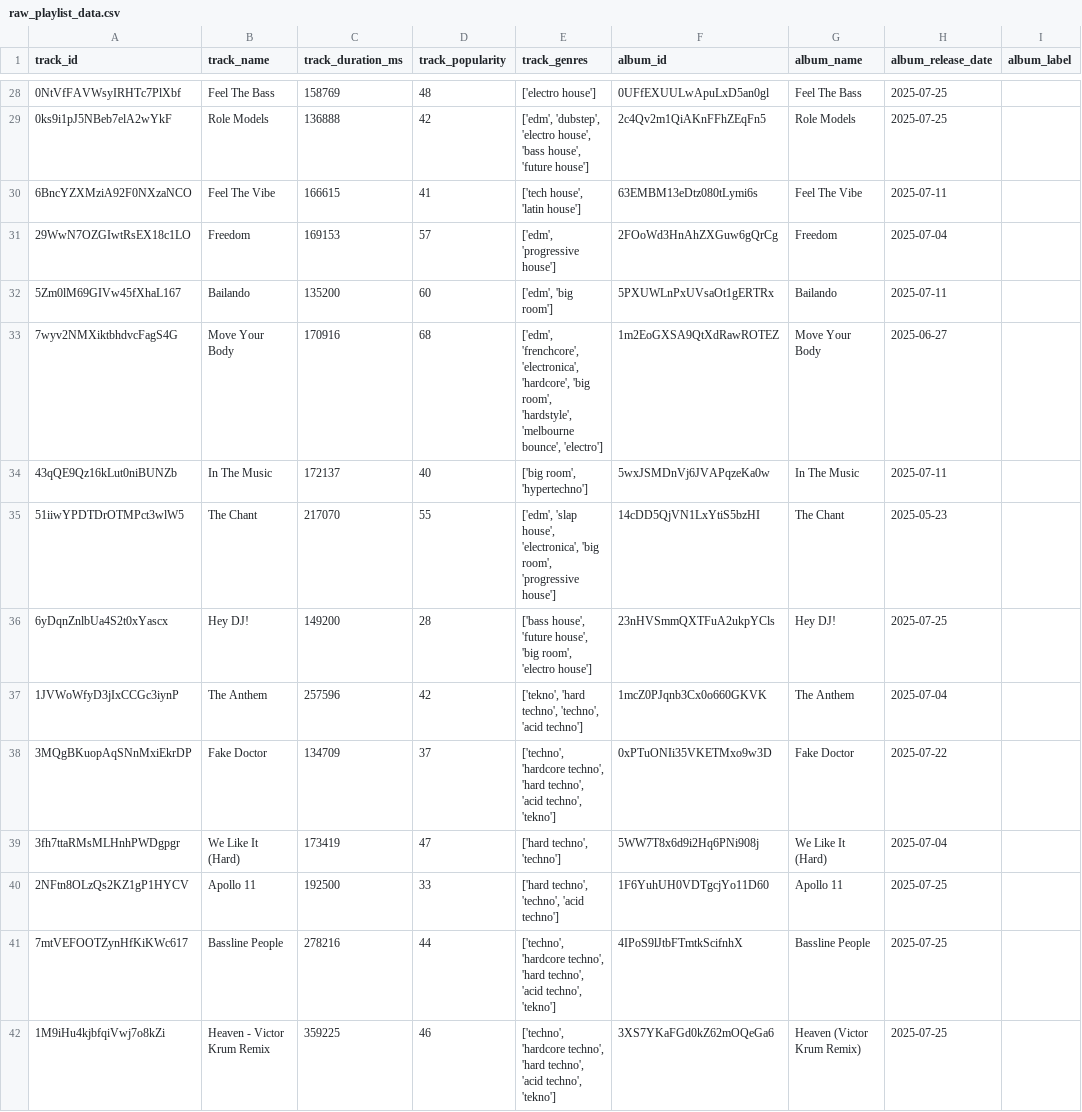
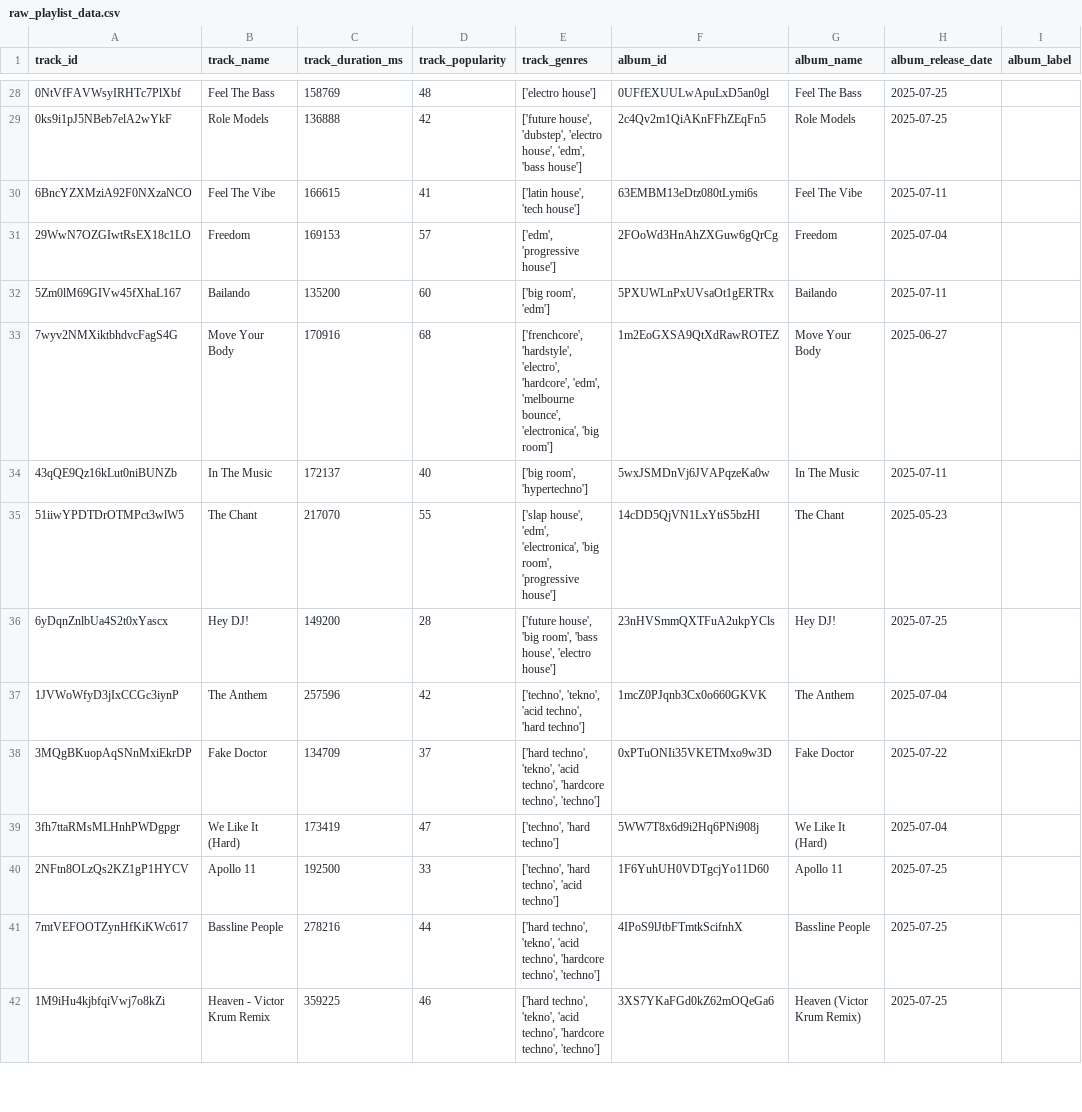
Before and after one commit to jiminRolandSong/Spotify-Playlist-Analyzer, a CSV file: data/raw_playlist_data.csv, drawn as a sheet; only a part is shown, gaps mark what is left out; the diff covers the shown part only; the diff names each change by its address in the sheet, - before the commit and + after, or states it on an @@ line.

```diff
--- a/data/raw_playlist_data.csv
+++ b/data/raw_playlist_data.csv
-E29 (track_genres): ['edm', 'dubstep', 'electro house', 'bass house', 'future house']
+E29 (track_genres): ['future house', 'dubstep', 'electro house', 'edm', 'bass house']
-E30 (track_genres): ['tech house', 'latin house']
+E30 (track_genres): ['latin house', 'tech house']
-E32 (track_genres): ['edm', 'big room']
+E32 (track_genres): ['big room', 'edm']
-E33 (track_genres): ['edm', 'frenchcore', 'electronica', 'hardcore', 'big room', 'hardstyle', 'melbourne bounce', 'electro']
+E33 (track_genres): ['frenchcore', 'hardstyle', 'electro', 'hardcore', 'edm', 'melbourne bounce', 'electronica', 'big room']
-E35 (track_genres): ['edm', 'slap house', 'electronica', 'big…
+E35 (track_genres): ['slap house', 'edm', 'electronica', 'big…
-E36 (track_genres): ['bass house', 'future house', 'big room', 'electro house']
+E36 (track_genres): ['future house', 'big room', 'bass house', 'electro house']
-E37 (track_genres): ['tekno', 'hard techno', 'techno', 'acid techno']
+E37 (track_genres): ['techno', 'tekno', 'acid techno', 'hard techno']
-E38 (track_genres): ['techno', 'hardcore techno', 'hard techno', 'acid techno', 'tekno']
+E38 (track_genres): ['hard techno', 'tekno', 'acid techno', 'hardcore techno', 'techno']
-E39 (track_genres): ['hard techno', 'techno']
+E39 (track_genres): ['techno', 'hard techno']
-E40 (track_genres): ['hard techno', 'techno', 'acid techno']
+E40 (track_genres): ['techno', 'hard techno', 'acid techno']
-E41:E42 (track_genres): ['techno', 'hardcore techno', 'hard techno', 'acid techno', 'tekno']
+E41:E42 (track_genres): ['hard techno', 'tekno', 'acid techno', 'hardcore techno', 'techno']
```
Also changed, not shown: 34 edited cells elsewhere in this file, data/cleaned_playlist_data.csv, 5 other files.
